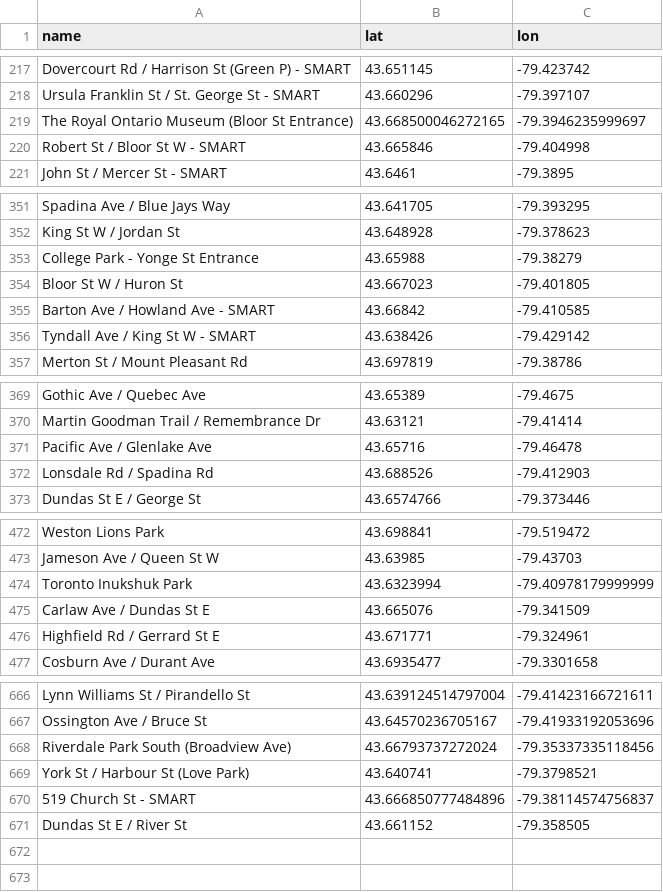
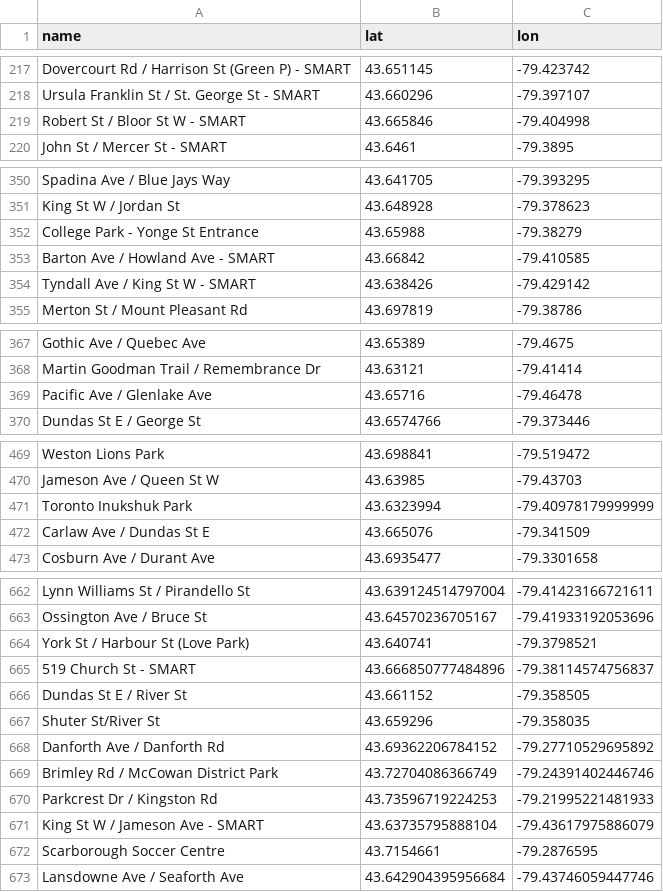
Before and after one commit to YaSleiMan/BikeShare_TO_RideHistoryInsights, a CSV file: Data/bikeshare_stations.csv, drawn as a sheet; only a part is shown, gaps mark what is left out; the diff covers the shown part only.

```diff
--- a/Data/bikeshare_stations.csv
+++ b/Data/bikeshare_stations.csv
@@ -218,3 +218,2 @@ Dovercourt Rd / Harrison St (Green P) - SMART,43.651145,-79.423742
 Ursula Franklin St / St. George St - SMART,43.660296,-79.397107
-The Royal Ontario Museum (Bloor St Entrance),43.668500046272165,-79.3946235999697
 Robert St / Bloor St W - SMART,43.665846,-79.404998
@@ -353,3 +352,2 @@ King St W / Jordan St,43.648928,-79.378623
 College Park - Yonge St Entrance,43.65988,-79.38279
-Bloor St W / Huron St,43.667023,-79.401805
 Barton Ave / Howland Ave - SMART,43.66842,-79.410585
@@ -371,3 +369,2 @@ Martin Goodman Trail / Remembrance Dr,43.63121,-79.41414
 Pacific Ave / Glenlake Ave,43.65716,-79.46478
-Lonsdale Rd / Spadina Rd,43.688526,-79.412903
 Dundas St E / George St,43.6574766,-79.373446
@@ -475,3 +472,2 @@ Toronto Inukshuk Park,43.6323994,-79.40978179999999
 Carlaw Ave / Dundas St E,43.665076,-79.341509
-Highfield Rd / Gerrard St E,43.671771,-79.324961
 Cosburn Ave / Durant Ave,43.6935477,-79.3301658
@@ -667,3 +663,2 @@ Lynn Williams St / Pirandello St ,43.639124514797004,-79.41423166721611
 Ossington Ave / Bruce St,43.64570236705167,-79.41933192053696
-Riverdale Park South (Broadview Ave),43.66793737272024,-79.35337335118456
 York St / Harbour St (Love Park),43.640741,-79.3798521
@@ -671 +666,8 @@ York St / Harbour St (Love Park),43.640741,-79.3798521
 Dundas St E / River St,43.661152,-79.358505
+Shuter St/River St,43.659296,-79.358035
+Danforth Ave / Danforth Rd,43.69362206784152,-79.27710529695892
+Brimley Rd / McCowan District Park,43.72704086366749,-79.24391402446746
+Parkcrest Dr / Kingston Rd,43.73596719224253,-79.21995221481933
+King St W / Jameson Ave - SMART,43.63735795888104,-79.43617975886079
+Scarborough Soccer Centre,43.7154661,-79.2876595
+Lansdowne Ave / Seaforth Ave ,43.642904395956684,-79.43746059447746
```
Also changed, not shown: 11 edited cells elsewhere in this file, 12 other files.
